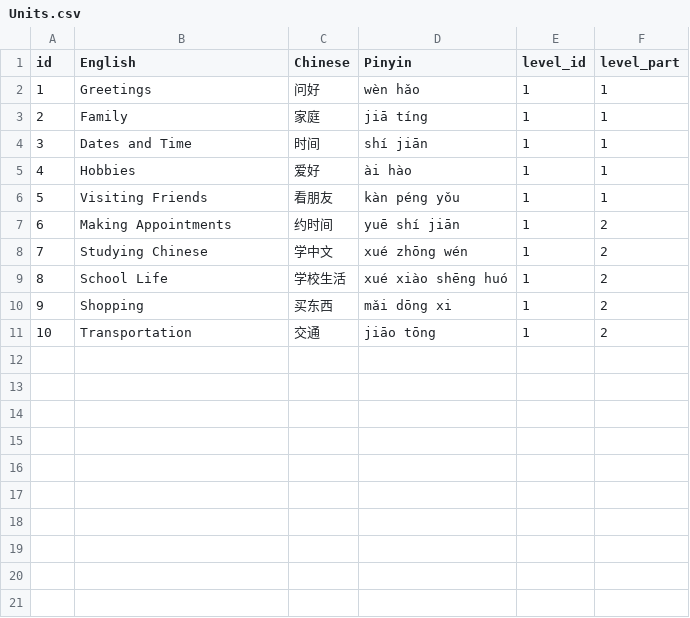
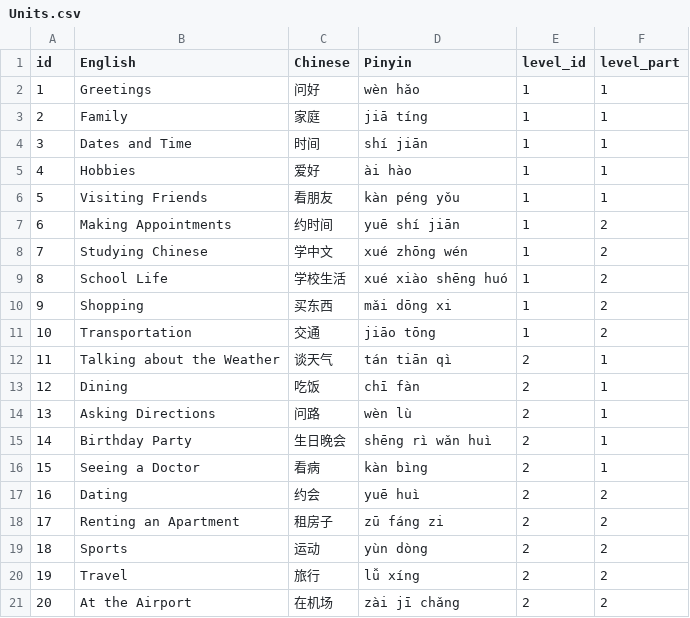
Before and after one commit to NikkSazz/LetsLearnChinese, a CSV file: LetsLearnChinese/DataBase/Units.csv, drawn as a sheet.

Commit message:
Update Units.csv

```diff
--- a/LetsLearnChinese/DataBase/Units.csv
+++ b/LetsLearnChinese/DataBase/Units.csv
@@ -11 +11,11 @@ id,English,Chinese,Pinyin,level_id,level_part
 10,Transportation,交通,jiāo tōng,1,2
+11,Talking about the Weather,谈天气,tán tiān qì,2,1
+12,Dining,吃饭,chī fàn,2,1
+13,Asking Directions,问路,wèn lù,2,1
+14,Birthday Party,生日晚会,shēng rì wǎn huì,2,1
+15,Seeing a Doctor,看病,kàn bìng,2,1
+16,Dating,约会,yuē huì,2,2
+17,Renting an Apartment,租房子,zū fáng zi,2,2
+18,Sports,运动,yùn dòng,2,2
+19,Travel,旅行,lǚ xíng,2,2
+20,At the Airport,在机场,zài jī chǎng,2,2
```
